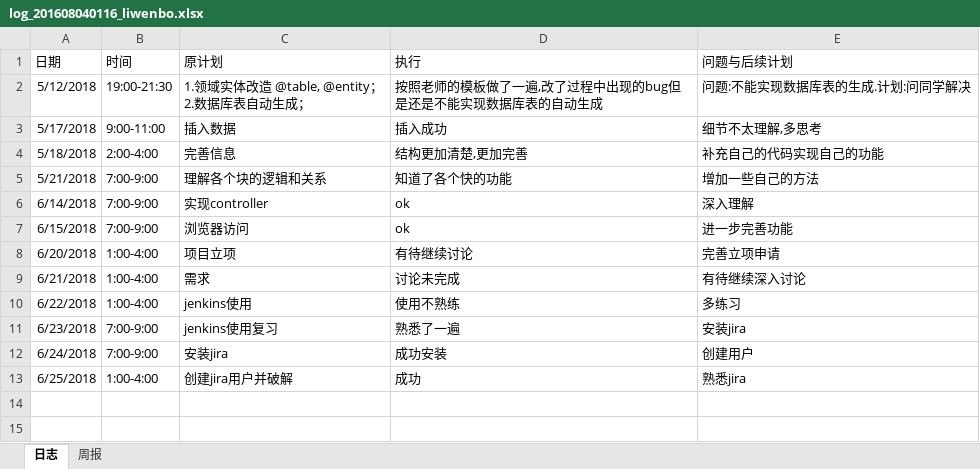
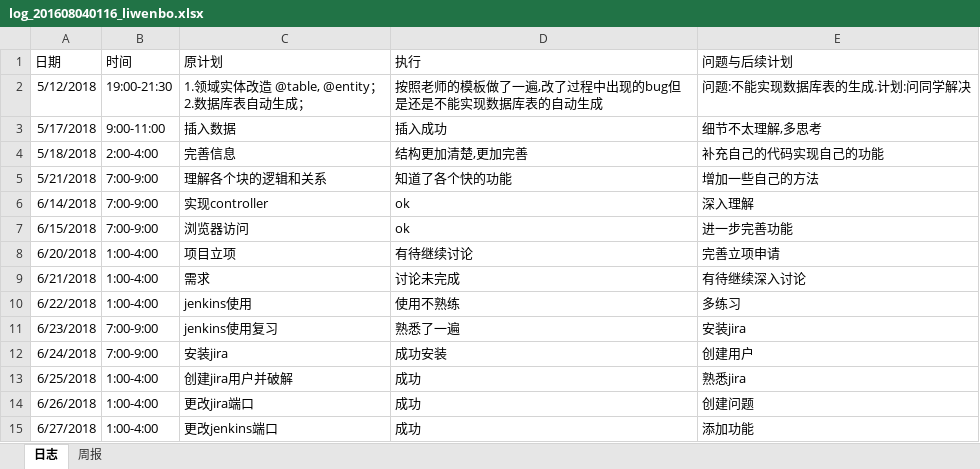
Before and after one commit to xiaoyuan1/xiaoyuandingcan, an Excel workbook: hero/doc/log/log_201608040116_liwenbo.xlsx, sheet 日志, drawn as a sheet; values as stored, in another font and other column widths than the file's, no borders; the diff names each change by its address in the sheet, - before the commit and + after, or states it on an @@ line.

```diff
--- a/hero/doc/log/log_201608040116_liwenbo.xlsx (sheet 日志)
+++ b/hero/doc/log/log_201608040116_liwenbo.xlsx (sheet 日志)
+row 14: 6/26/2018 | 1:00-4:00 | 更改jira端口 | 成功 | 创建问题
+row 15: 6/27/2018 | 1:00-4:00 | 更改jenkins端口 | 成功 | 添加功能
```
Also changed, not shown: 1 other file.
